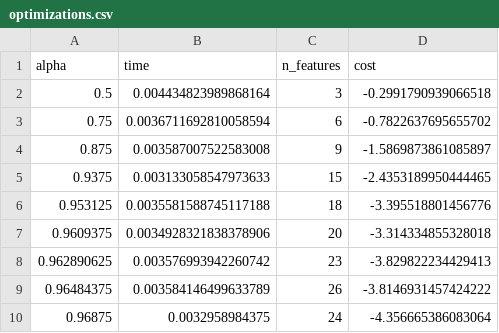
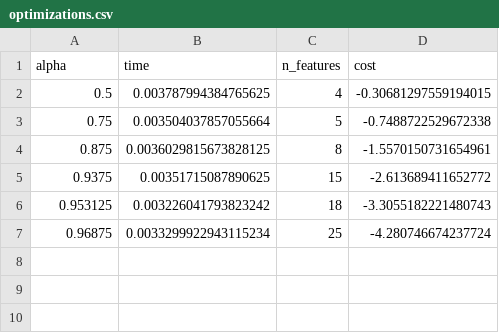
Before and after one commit to fpuddu125/isw-qubo-classification-G13, a CSV file: outputs/optimizations.csv, drawn as a sheet.

```diff
--- a/outputs/optimizations.csv
+++ b/outputs/optimizations.csv
@@ -1,10 +1,7 @@
 alpha,time,n_features,cost
-0.5,0.004434823989868164,3,-0.2991790939066518
-0.75,0.0036711692810058594,6,-0.7822637695655702
-0.875,0.003587007522583008,9,-1.5869873861085897
-0.9375,0.003133058547973633,15,-2.4353189950444465
-0.953125,0.0035581588745117188,18,-3.395518801456776
-0.9609375,0.0034928321838378906,20,-3.314334855328018
-0.962890625,0.003576993942260742,23,-3.829822234429413
-0.96484375,0.003584146499633789,26,-3.8146931457424222
-0.96875,0.0032958984375,24,-4.356665386083064
+0.5,0.003787994384765625,4,-0.30681297559194015
+0.75,0.003504037857055664,5,-0.7488722529672338
+0.875,0.0036029815673828125,8,-1.5570150731654961
+0.9375,0.00351715087890625,15,-2.613689411652772
+0.953125,0.003226041793823242,18,-3.3055182221480743
+0.96875,0.0033299922943115234,25,-4.280746674237724
```
Also changed, not shown: outputs/predictions.csv, outputs/test_reduced.csv, 14 other files.
